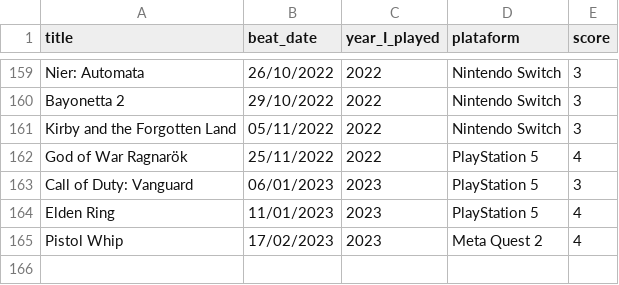
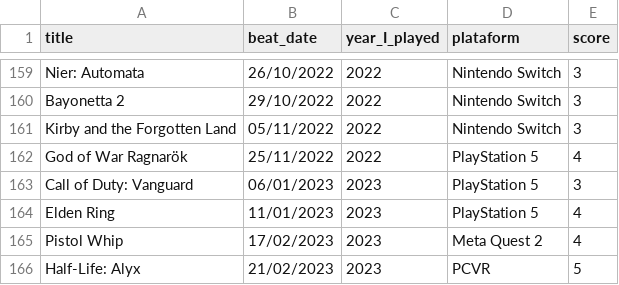
Before and after one commit to andredarcie/my-life-data, a CSV file: data/games/games_beated.csv, drawn as a sheet; only a part is shown, gaps mark what is left out; the diff names each change by its address in the sheet, - before the commit and + after, or states it on an @@ line.

Commit message:
Update games_beated.csv

```diff
--- a/data/games/games_beated.csv
+++ b/data/games/games_beated.csv
+row 166: Half-Life: Alyx | 21/02/2023 | 2023 | PCVR | 5
```
